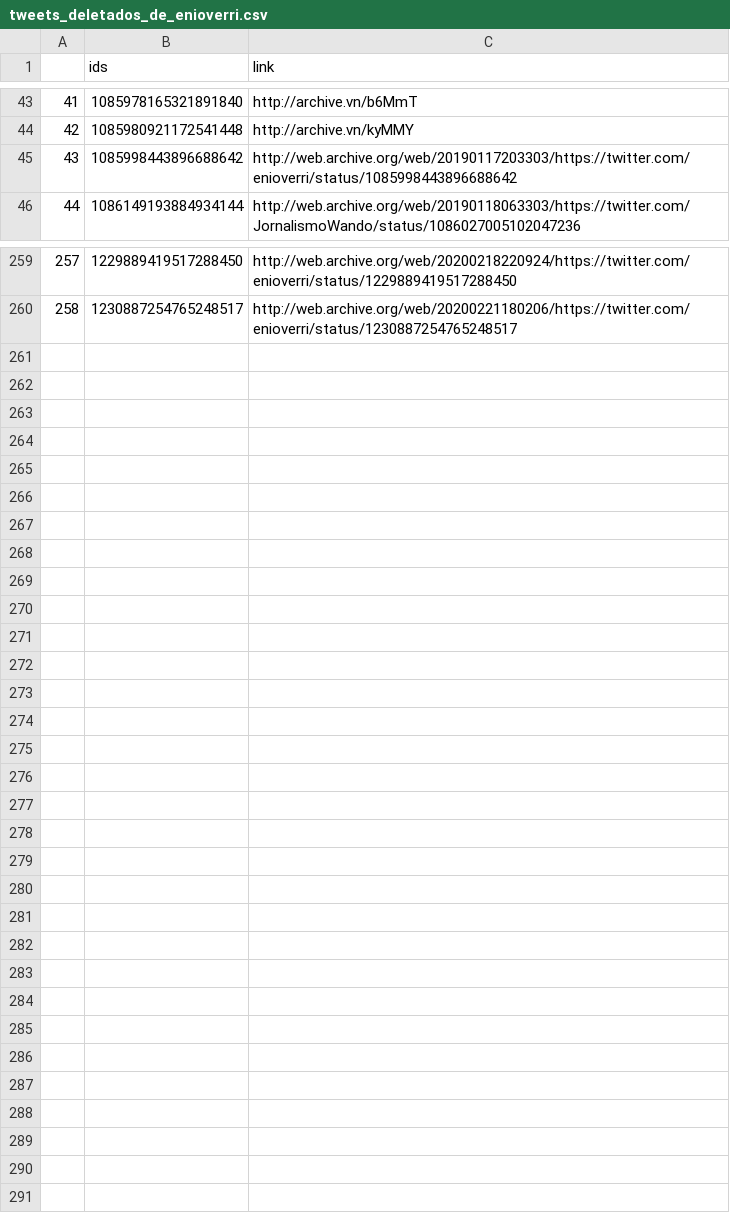
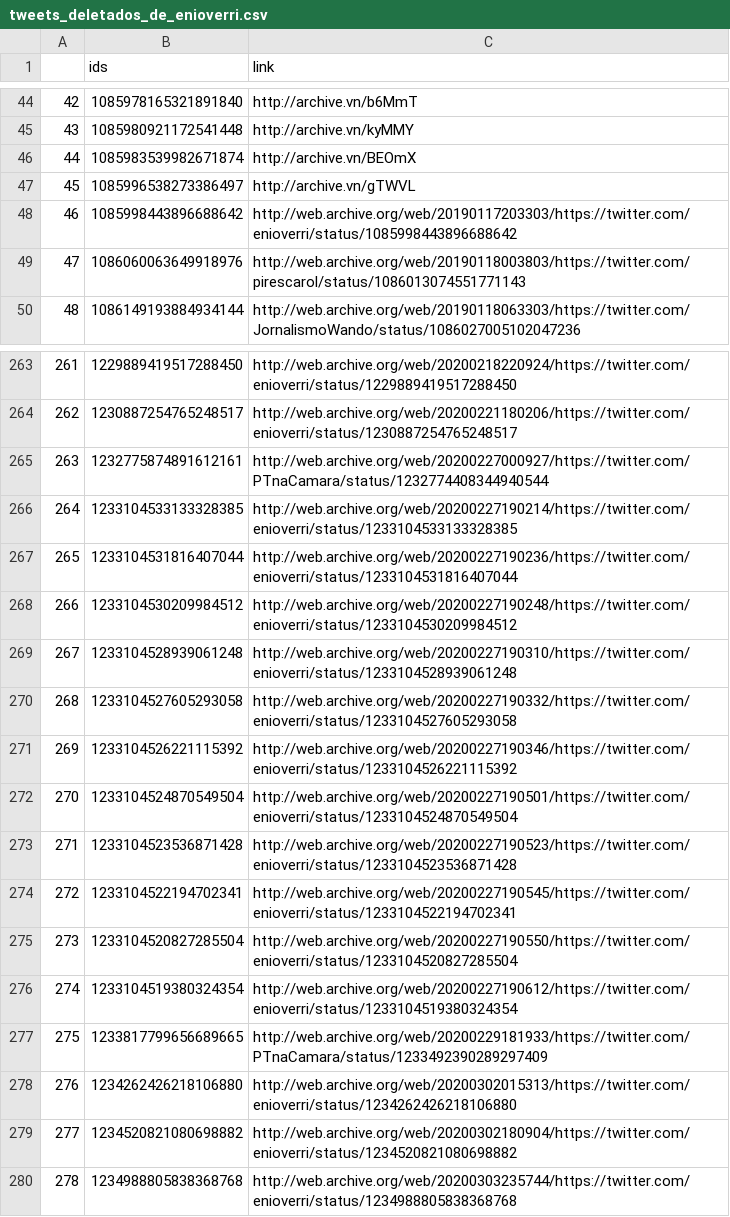
Before and after one commit to projeto7c0/7c0-core, a CSV file: csv/tweets_deletados_de_enioverri.csv, drawn as a sheet; only a part is shown, gaps mark what is left out; the diff covers the shown part only; the diff names each change by its address in the sheet, - before the commit and + after, or states it on an @@ line.

```diff
--- a/csv/tweets_deletados_de_enioverri.csv
+++ b/csv/tweets_deletados_de_enioverri.csv
@@ column A renumbered between rows 9 and 264 @@
+row 46: 44 | 1085983539982671874 | http://archive.vn/BEOmX
+row 47: 45 | 1085996538273386497 | http://archive.vn/gTWVL
+row 49: 47 | 1086060063649918976 | http://web.archive.org/web/20190118003803/https://twitter.com/pirescarol/status/1086013074551771143
+row 265: 263 | 1232775874891612161 | http://web.archive.org/web/20200227000927/https://twitter.com/PTnaCamara/status/1232774408344940544
+row 266: 264 | 1233104533133328385 | http://web.archive.org/web/20200227190214/https://twitter.com/enioverri/status/1233104533133328385
+row 267: 265 | 1233104531816407044 | http://web.archive.org/web/20200227190236/https://twitter.com/enioverri/status/1233104531816407044
+row 268: 266 | 1233104530209984512 | http://web.archive.org/web/20200227190248/https://twitter.com/enioverri/status/1233104530209984512
+row 269: 267 | 1233104528939061248 | http://web.archive.org/web/20200227190310/https://twitter.com/enioverri/status/1233104528939061248
+row 270: 268 | 1233104527605293058 | http://web.archive.org/web/20200227190332/https://twitter.com/enioverri/status/1233104527605293058
+row 271: 269 | 1233104526221115392 | http://web.archive.org/web/20200227190346/https://twitter.com/enioverri/status/1233104526221115392
+row 272: 270 | 1233104524870549504 | http://web.archive.org/web/20200227190501/https://twitter.com/enioverri/status/1233104524870549504
+row 273: 271 | 1233104523536871428 | http://web.archive.org/web/20200227190523/https://twitter.com/enioverri/status/1233104523536871428
+row 274: 272 | 1233104522194702341 | http://web.archive.org/web/20200227190545/https://twitter.com/enioverri/status/1233104522194702341
+row 275: 273 | 1233104520827285504 | http://web.archive.org/web/20200227190550/https://twitter.com/enioverri/status/1233104520827285504
+row 276: 274 | 1233104519380324354 | http://web.archive.org/web/20200227190612/https://twitter.com/enioverri/status/1233104519380324354
+row 277: 275 | 1233817799656689665 | http://web.archive.org/web/20200229181933/https://twitter.com/PTnaCamara/status/1233492390289297409
+row 278: 276 | 1234262426218106880 | http://web.archive.org/web/20200302015313/https://twitter.com/enioverri/status/1234262426218106880
+row 279: 277 | 1234520821080698882 | http://web.archive.org/web/20200302180904/https://twitter.com/enioverri/status/1234520821080698882
+row 280: 278 | 1234988805838368768 | http://web.archive.org/web/20200303235744/https://twitter.com/enioverri/status/1234988805838368768
```
Also changed, not shown: 1 added row elsewhere in this file, csv/tweets_deletados_de_heldersalomao.csv, csv/tweets_deletados_de_leiladovolei.csv, 25 other files.
